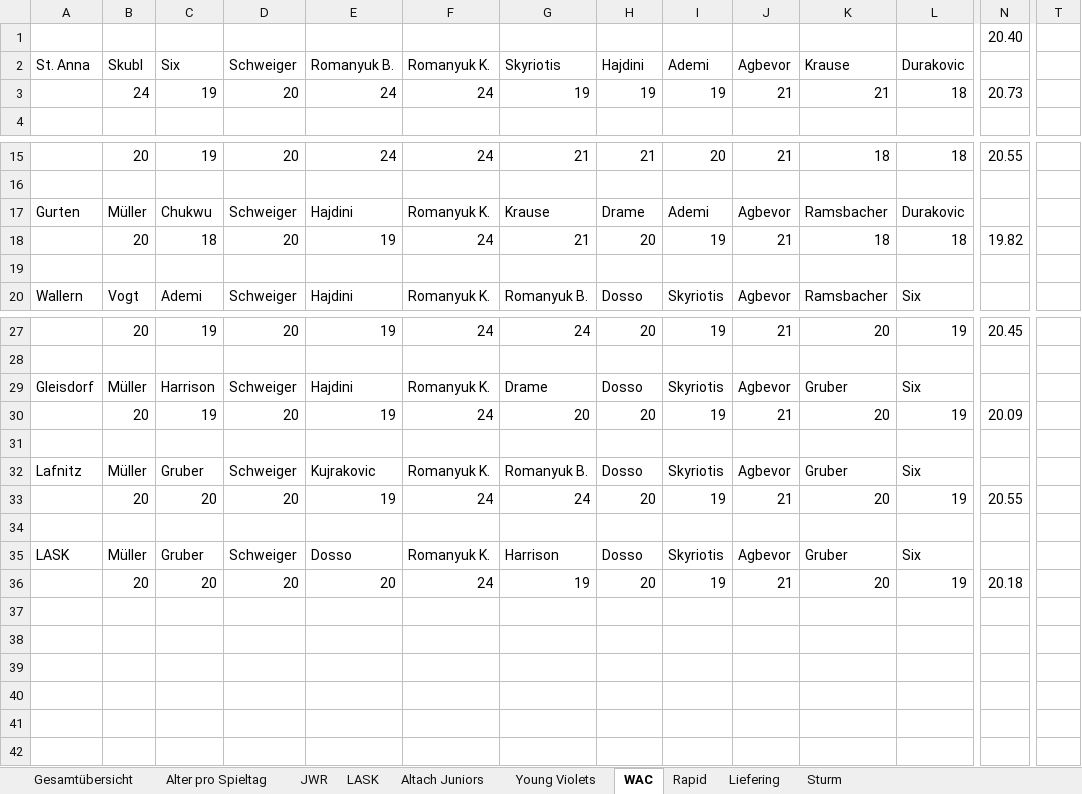
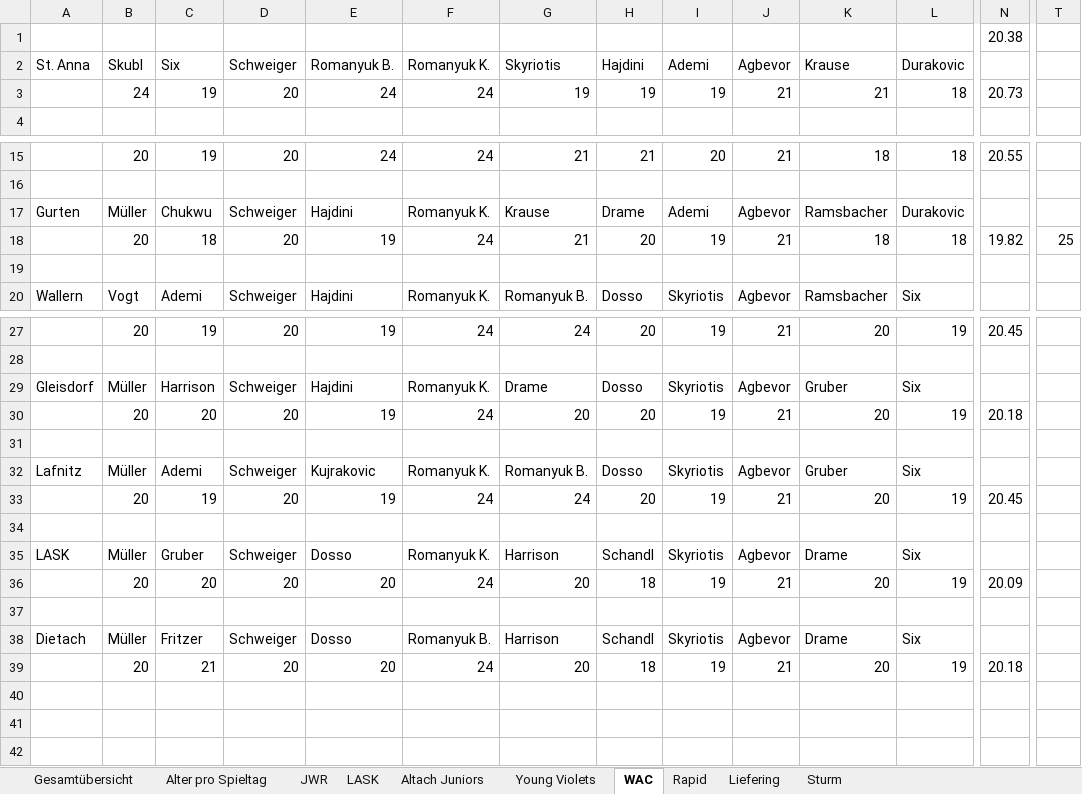
Before and after one commit to mariodemmelbauer/jwr-altersstatistik-dashboard, an Excel workbook: Statistik Altersdurchschnitt.xlsx, sheet WAC, drawn as a sheet; only a part is shown, gaps mark what is left out; values as stored, in another font and other column widths than the file's, no borders; charts and pictures not drawn; removed rows and columns are numbered as before the commit, all else as after; rows hold the shown columns only; the diff names each change by its address in the sheet, - before the commit and + after, or states it on an @@ line.

```diff
--- a/Statistik Altersdurchschnitt.xlsx (sheet WAC)
+++ b/Statistik Altersdurchschnitt.xlsx (sheet WAC)
-N1: 20.40
+N1: 20.38
-T18: (empty)
+T18: 25
-C30: 19
+C30: 20
-N30: 20.09
+N30: 20.18
-C32: Gruber
+C32: Ademi
-C33: 20
+C33: 19
-N33: 20.55
+N33: 20.45
-H35: Dosso
+H35: Schandl
-K35: Gruber
+K35: Drame
-G36: 19
+G36: 20
-H36: 20
+H36: 18
-N36: 20.18
+N36: 20.09
-row 38: (empty)
-row 39: (empty)
+row 38: Dietach | Müller | Fritzer | Schweiger | Dosso | Romanyuk B. | Harrison | Schandl | Skyriotis | Agbevor | Drame | Six
+row 39:  | 20 | 21 | 20 | 20 | 24 | 20 | 18 | 19 | 21 | 20 | 19 | 20.18
+row 42: (empty)
```
Also changed, not shown: sheet Young Violets, sheet JWR, sheet Liefering, sheet Rapid, sheet Sturm, sheet Altach Juniors, 3 more sheets, charts or pictures.
